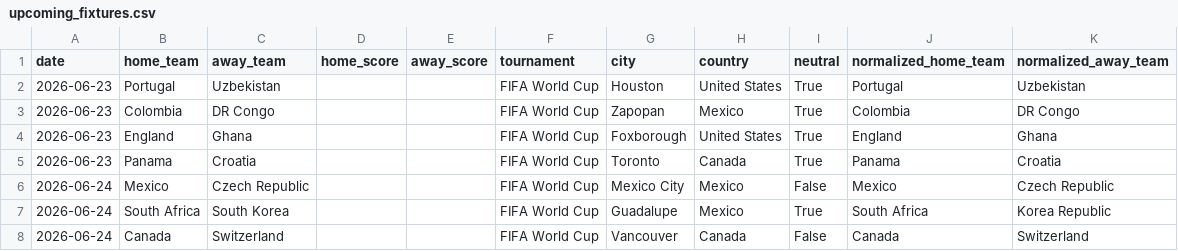
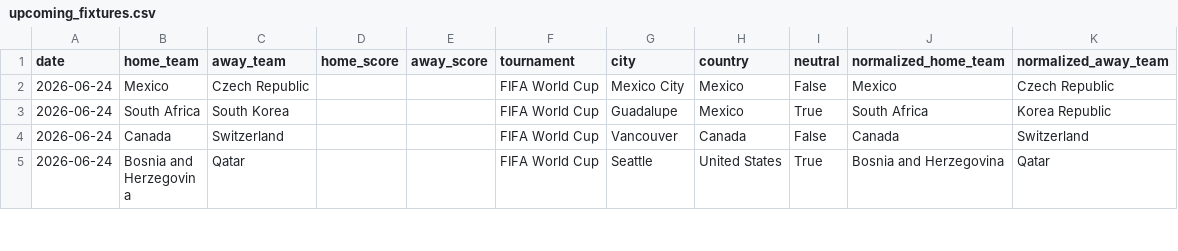
Before and after one commit to hs98012/worldcup-predictor, a CSV file: data/processed/upcoming_fixtures.csv, drawn as a sheet; only a part is shown; the shorter side is filled out with more unchanged rows; the diff names each change by its address in the sheet, - before the commit and + after, or states it on an @@ line.

```diff
--- a/data/processed/upcoming_fixtures.csv
+++ b/data/processed/upcoming_fixtures.csv
-row 2: 2026-06-23 | Portugal | Uzbekistan |  |  | FIFA World Cup | Houston | United States | True | Portugal | Uzbekistan
-row 3: 2026-06-23 | Colombia | DR Congo |  |  | FIFA World Cup | Zapopan | Mexico | True | Colombia | DR Congo
-row 4: 2026-06-23 | England | Ghana |  |  | FIFA World Cup | Foxborough | United States | True | England | Ghana
-row 5: 2026-06-23 | Panama | Croatia |  |  | FIFA World Cup | Toronto | Canada | True | Panama | Croatia
```
Also changed, not shown: 40 other files.
